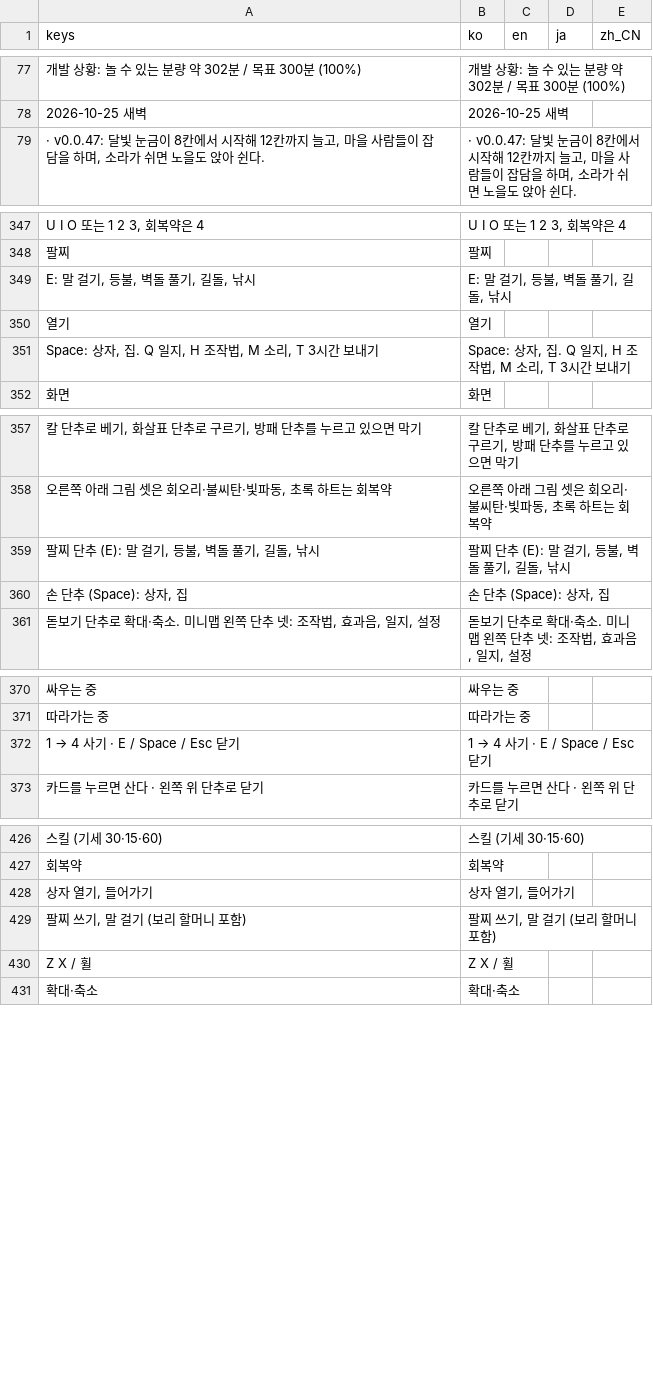
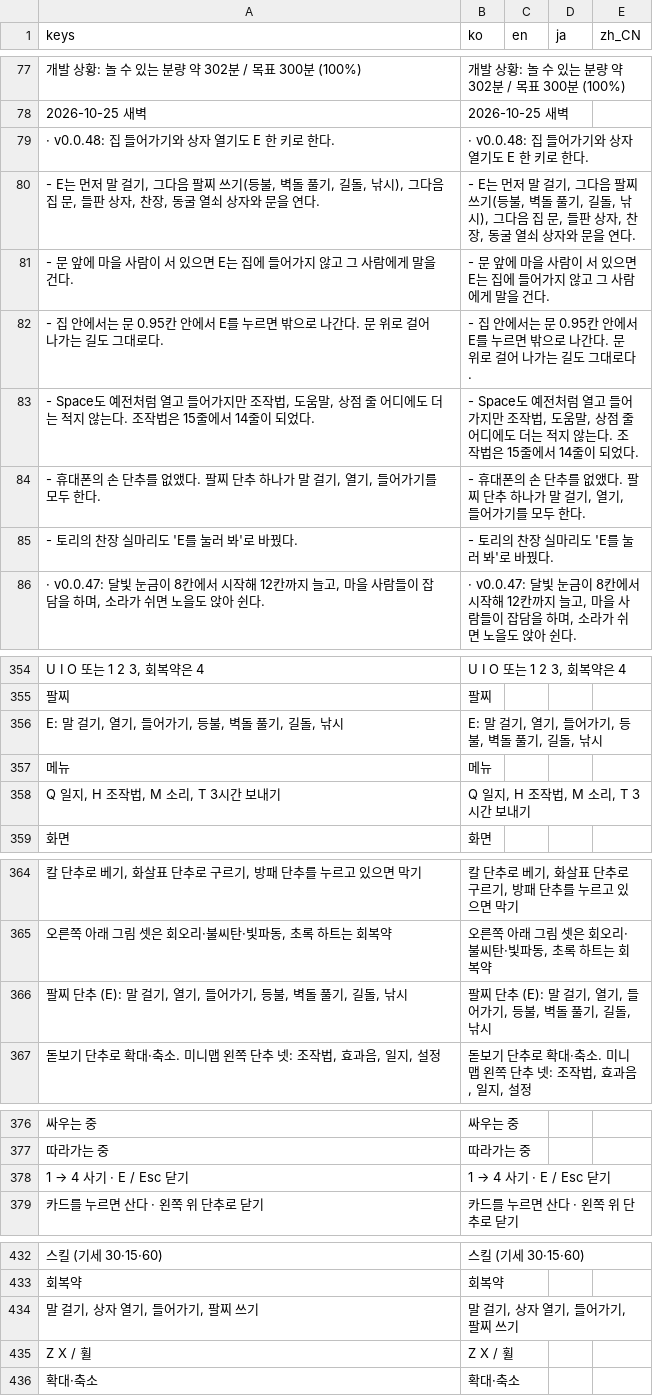
Before and after one commit to destory1984/the-crown-oddity, a CSV file: godot/i18n/text.csv, drawn as a sheet; only a part is shown, gaps mark what is left out; removed rows and columns are numbered as before the commit, all else as after; the diff covers the shown part only; the diff names each change by its address in the sheet, - before the commit and + after, or states it on an @@ line.

```diff
--- a/godot/i18n/text.csv
+++ b/godot/i18n/text.csv
+row 79: · v0.0.48: 집 들어가기와 상자 열기도 E 한 키로 한다. | · v0.0.48: 집 들어가기와 상자 열기도 E 한 키로 한다.
+row 80: - E는 먼저 말 걸기, 그다음 팔찌 쓰기(등불, 벽돌 풀기, 길돌, 낚시), 그다음 집 문, 들판 상자, 찬장, 동굴 열쇠 상자와 문을 연다. | - E는 먼저 말 걸기, 그다음 팔찌 쓰기(등불, 벽돌 풀기, 길돌, 낚시), 그다음 집 문, 들판 상자, 찬장, 동굴 열쇠 상자와 문을 연다.
+row 81: - 문 앞에 마을 사람이 서 있으면 E는 집에 들어가지 않고 그 사람에게 말을 건다. | - 문 앞에 마을 사람이 서 있으면 E는 집에 들어가지 않고 그 사람에게 말을 건다.
+row 82: - 집 안에서는 문 0.95칸 안에서 E를 누르면 밖으로 나간다. 문 위로 걸어 나가는 길도 그대로다. | - 집 안에서는 문 0.95칸 안에서 E를 누르면 밖으로 나간다. 문 위로 걸어 나가는 길도 그대로다.
+row 83: - Space도 예전처럼 열고 들어가지만 조작법, 도움말, 상점 줄 어디에도 더는 적지 않는다. 조작법은 15줄에서 14줄이 되었다. | - Space도 예전처럼 열고 들어가지만 조작법, 도움말, 상점 줄 어디에도 더는 적지 않는다. 조작법은 15줄에서 14줄이 되었다.
+row 84: - 휴대폰의 손 단추를 없앴다. 팔찌 단추 하나가 말 걸기, 열기, 들어가기를 모두 한다. | - 휴대폰의 손 단추를 없앴다. 팔찌 단추 하나가 말 걸기, 열기, 들어가기를 모두 한다.
+row 85: - 토리의 찬장 실마리도 'E를 눌러 봐'로 바꿨다. | - 토리의 찬장 실마리도 'E를 눌러 봐'로 바꿨다.
-row 349: E: 말 걸기, 등불, 벽돌 풀기, 길돌, 낚시 | E: 말 걸기, 등불, 벽돌 풀기, 길돌, 낚시
-row 350: 열기 | 열기
-row 351: Space: 상자, 집. Q 일지, H 조작법, M 소리, T 3시간 보내기 | Space: 상자, 집. Q 일지, H 조작법, M 소리, T 3시간 보내기
+row 356: E: 말 걸기, 열기, 들어가기, 등불, 벽돌 풀기, 길돌, 낚시 | E: 말 걸기, 열기, 들어가기, 등불, 벽돌 풀기, 길돌, 낚시
+row 357: 메뉴 | 메뉴
+row 358: Q 일지, H 조작법, M 소리, T 3시간 보내기 | Q 일지, H 조작법, M 소리, T 3시간 보내기
-A366 (keys): 팔찌 단추 (E): 말 걸기, 등불, 벽돌 풀기, 길돌, 낚시
+A366 (keys): 팔찌 단추 (E): 말 걸기, 열기, 들어가기, 등불, 벽돌 풀기, 길돌, 낚시
-B366 (ko): 팔찌 단추 (E): 말 걸기, 등불, 벽돌 풀기, 길돌, 낚시
+B366 (ko): 팔찌 단추 (E): 말 걸기, 열기, 들어가기, 등불, 벽돌 풀기, 길돌, 낚시
-row 360: 손 단추 (Space): 상자, 집 | 손 단추 (Space): 상자, 집
-row 372: 1 → 4 사기 · E / Space / Esc 닫기 | 1 → 4 사기 · E / Space / Esc 닫기
+row 378: 1 → 4 사기 · E / Esc 닫기 | 1 → 4 사기 · E / Esc 닫기
-row 428: 상자 열기, 들어가기 | 상자 열기, 들어가기
-row 429: 팔찌 쓰기, 말 걸기 (보리 할머니 포함) | 팔찌 쓰기, 말 걸기 (보리 할머니 포함)
+row 434: 말 걸기, 상자 열기, 들어가기, 팔찌 쓰기 | 말 걸기, 상자 열기, 들어가기, 팔찌 쓰기
```
Also changed, not shown: 1 added row and 2 edited cells elsewhere in this file, 9 other files.
